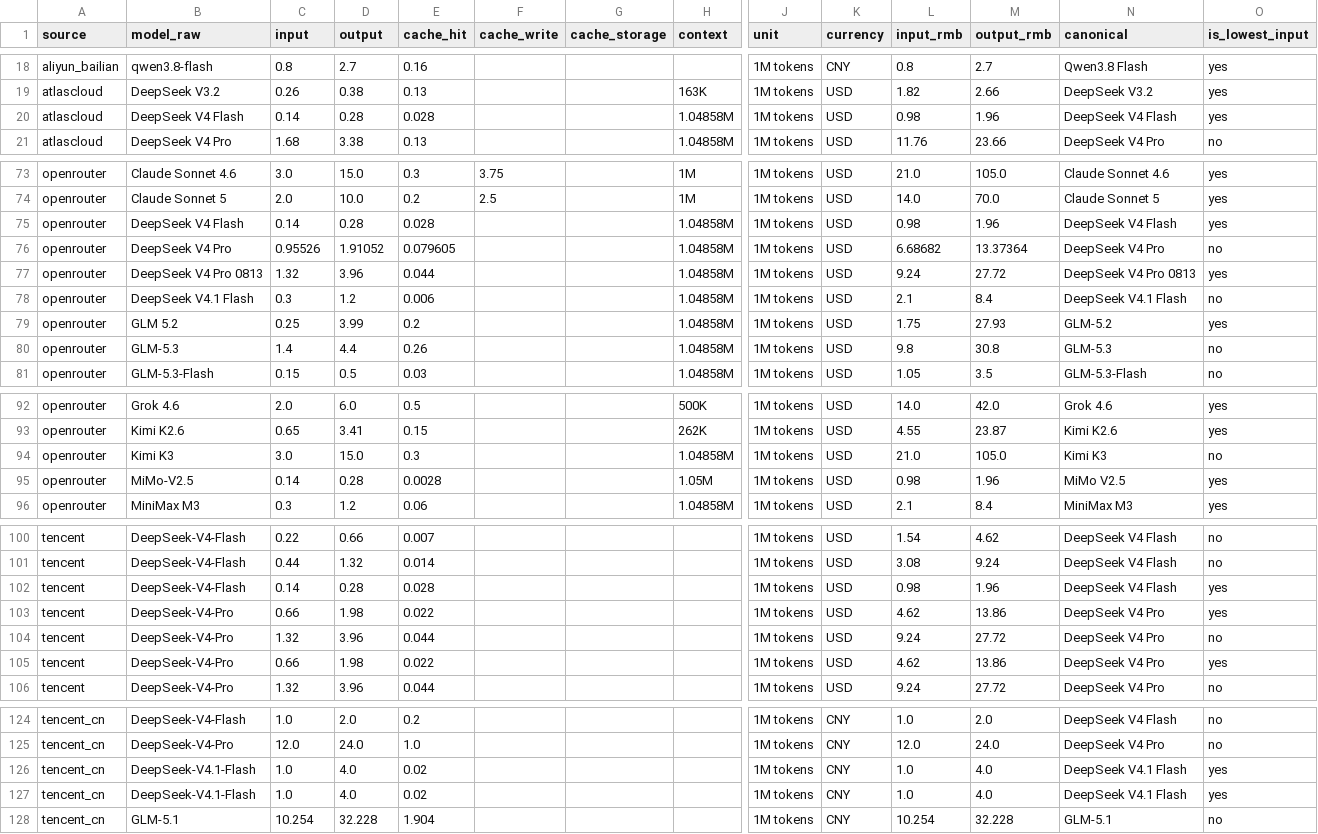
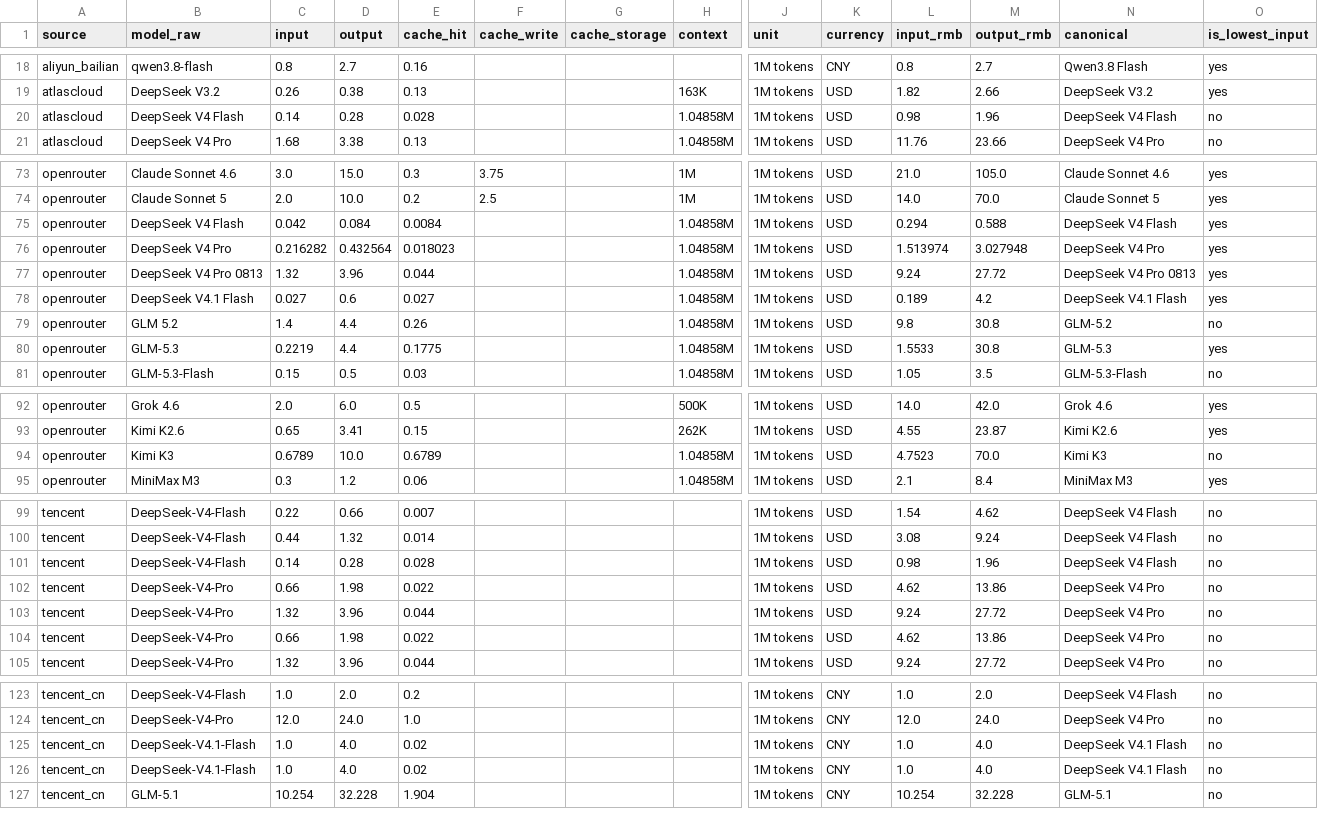
Before and after one commit to lzc0403/token-pricing-scraper, a CSV file: data/watchlist.csv, drawn as a sheet; only a part is shown, gaps mark what is left out; removed rows and columns are numbered as before the commit, all else as after; rows hold the shown columns only; the diff covers the shown part only; the diff names each change by its address in the sheet, - before the commit and + after, or states it on an @@ line.

```diff
--- a/data/watchlist.csv
+++ b/data/watchlist.csv
-O20 (is_lowest_input): yes
+O20 (is_lowest_input): no
-C75 (input): 0.14
+C75 (input): 0.042
-D75 (output): 0.28
+D75 (output): 0.084
-E75 (cache_hit): 0.028
+E75 (cache_hit): 0.0084
-L75 (input_rmb): 0.98
+L75 (input_rmb): 0.294
-M75 (output_rmb): 1.96
+M75 (output_rmb): 0.588
-C76 (input): 0.95526
+C76 (input): 0.216282
-D76 (output): 1.91052
+D76 (output): 0.432564
-E76 (cache_hit): 0.079605
+E76 (cache_hit): 0.018023
-L76 (input_rmb): 6.68682
+L76 (input_rmb): 1.513974
-M76 (output_rmb): 13.37364
+M76 (output_rmb): 3.027948
-O76 (is_lowest_input): no
+O76 (is_lowest_input): yes
-C78 (input): 0.3
+C78 (input): 0.027
-D78 (output): 1.2
+D78 (output): 0.6
-E78 (cache_hit): 0.006
+E78 (cache_hit): 0.027
-L78 (input_rmb): 2.1
+L78 (input_rmb): 0.189
-M78 (output_rmb): 8.4
+M78 (output_rmb): 4.2
-O78 (is_lowest_input): no
+O78 (is_lowest_input): yes
-row 79: openrouter | GLM 5.2 | 0.25 | 3.99 | 0.2 |  |  | 1.04858M | 1M tokens | USD | 1.75 | 27.93 | GLM-5.2 | yes
-B79 (model_raw): GLM-5.3
+B79 (model_raw): GLM 5.2
-N79 (canonical): GLM-5.3
+N79 (canonical): GLM-5.2
+row 80: openrouter | GLM-5.3 | 0.2219 | 4.4 | 0.1775 |  |  | 1.04858M | 1M tokens | USD | 1.5533 | 30.8 | GLM-5.3 | yes
-C94 (input): 3.0
+C94 (input): 0.6789
-D94 (output): 15.0
+D94 (output): 10.0
-E94 (cache_hit): 0.3
+E94 (cache_hit): 0.6789
-L94 (input_rmb): 21.0
+L94 (input_rmb): 4.7523
-M94 (output_rmb): 105.0
+M94 (output_rmb): 70.0
-row 95: openrouter | MiMo-V2.5 | 0.14 | 0.28 | 0.0028 |  |  | 1.05M | 1M tokens | USD | 0.98 | 1.96 | MiMo V2.5 | yes
-O101:O102 (is_lowest_input): yes
+O101:O102 (is_lowest_input): no
-O104 (is_lowest_input): yes
+O104 (is_lowest_input): no
-O125:O126 (is_lowest_input): yes
+O125:O126 (is_lowest_input): no
```
Also changed, not shown: 2 edited cells elsewhere in this file, data/prices.csv, 13 other files.
